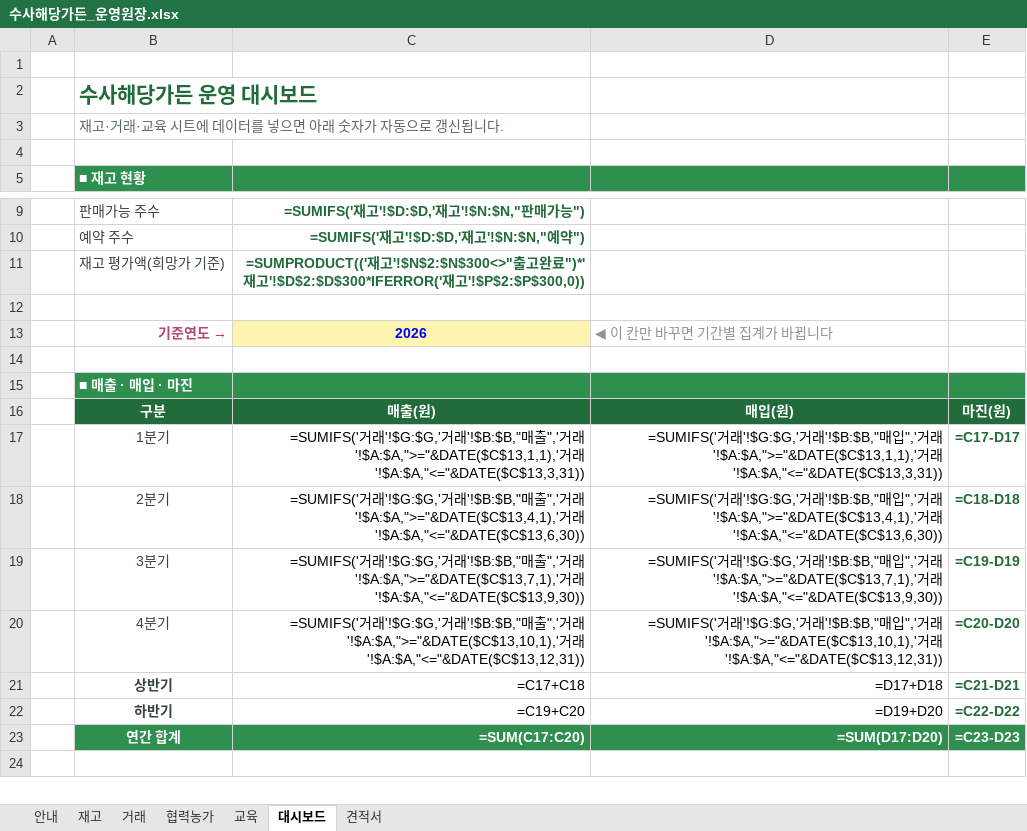
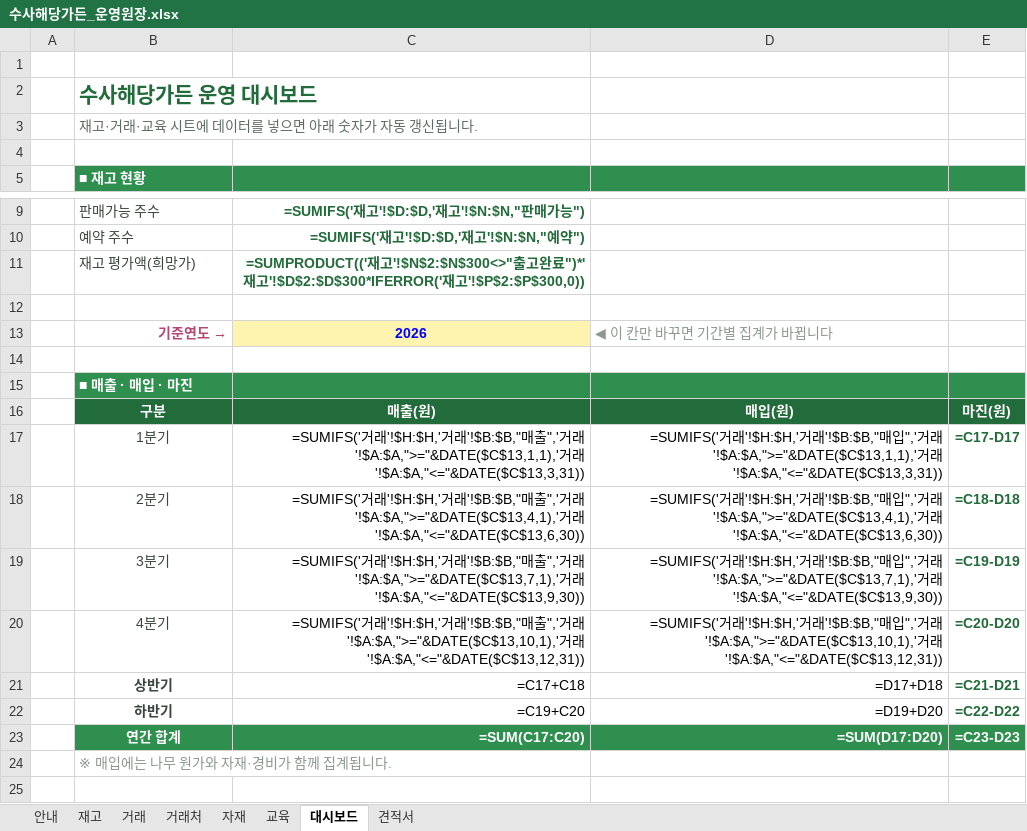
Before and after one commit to jwchoi091-ai/seintu-site, an Excel workbook: 운영원장/수사해당가든_운영원장.xlsx, sheet 대시보드, drawn as a sheet; only a part is shown, gaps mark what is left out; values as stored, in another font and other column widths than the file's, no borders; formulas without a stored value are shown as written; the diff names each change by its address in the sheet, - before the commit and + after, or states it on an @@ line.

```diff
--- a/운영원장/수사해당가든_운영원장.xlsx (sheet 대시보드)
+++ b/운영원장/수사해당가든_운영원장.xlsx (sheet 대시보드)
-sheet tab: 협력농가
+sheet tab: 거래처
+sheet tab: 자재
-B3: 재고·거래·교육 시트에 데이터를 넣으면 아래 숫자가 자동으로 갱신됩니다.
+B3: 재고·거래·교육 시트에 데이터를 넣으면 아래 숫자가 자동 갱신됩니다.
-B11: 재고 평가액(희망가 기준)
+B11: 재고 평가액(희망가)
-C17: …거래'!$G:$G,'거래…
+C17: …거래'!$H:$H,'거래…
-D17: …거래'!$G:$G,'거래…
+D17: …거래'!$H:$H,'거래…
-C18: …거래'!$G:$G,'거래…
+C18: …거래'!$H:$H,'거래…
-D18: …거래'!$G:$G,'거래…
+D18: …거래'!$H:$H,'거래…
-C19: …거래'!$G:$G,'거래…
+C19: …거래'!$H:$H,'거래…
-D19: …거래'!$G:$G,'거래…
+D19: …거래'!$H:$H,'거래…
-C20: …거래'!$G:$G,'거래…
+C20: …거래'!$H:$H,'거래…
-D20: …거래'!$G:$G,'거래…
+D20: …거래'!$H:$H,'거래…
+row 24:  | ※ 매입에는 나무 원가와 자재·경비가 함께 집계됩니다.
```
Also changed, not shown: sheet 거래처, sheet 거래, sheet 안내, sheet 견적서, 1 other file.
